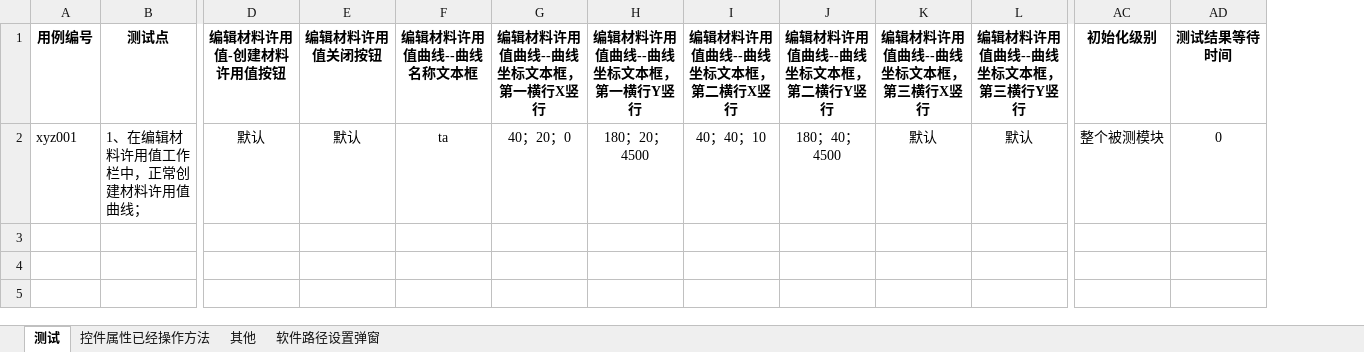
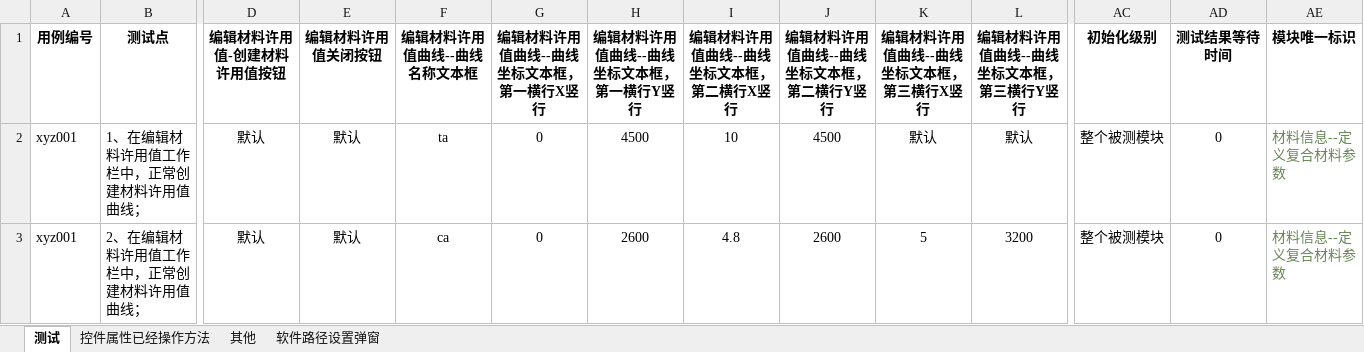
Before and after one commit to hejian5621/Aerobook, an Excel workbook: src/testCase/c_useCase_file/Aerocheck/材料信息/自动化定义许用值.xlsx, sheet 测试, drawn as a sheet; only a part is shown, gaps mark what is left out; values as stored, in another font and other column widths than the file's, no borders; rows hold the shown columns only; the diff names each change by its address in the sheet, - before the commit and + after, or states it on an @@ line.

```diff
--- a/src/testCase/c_useCase_file/Aerocheck/材料信息/自动化定义许用值.xlsx (sheet 测试)
+++ b/src/testCase/c_useCase_file/Aerocheck/材料信息/自动化定义许用值.xlsx (sheet 测试)
+column AE (模块唯一标识), row 2: 材料信息--定义复合材料参数
-G2 (编辑材料许用值曲线--曲线坐标文本框，第一横行X竖行): 40；20；0
+G2 (编辑材料许用值曲线--曲线坐标文本框，第一横行X竖行): 0
-H2 (编辑材料许用值曲线--曲线坐标文本框，第一横行Y竖行): 180；20；4500
+H2 (编辑材料许用值曲线--曲线坐标文本框，第一横行Y竖行): 4500
-I2 (编辑材料许用值曲线--曲线坐标文本框，第二横行X竖行): 40；40；10
+I2 (编辑材料许用值曲线--曲线坐标文本框，第二横行X竖行): 10
-J2 (编辑材料许用值曲线--曲线坐标文本框，第二横行Y竖行): 180；40；4500
+J2 (编辑材料许用值曲线--曲线坐标文本框，第二横行Y竖行): 4500
+row 3: xyz001 | 2、在编辑材料许用值工作栏中，正常创建材料许用值曲线； | 默认 | 默认 | ca | 0 | 2600 | 4.8 | 2600 | 5 | 3200 | 整个被测模块 | 0 | 材料信息--定义复合材料参数
```
Also changed, not shown: sheet 其他, src/testCase/c_useCase_file/Aerocheck/复材结构强度校核/自动化一维复合材料强度校核.xlsx, src/testCase/c_useCase_file/Aerocheck/求解计算/自动化求解计算.xlsx, 28 other files.
